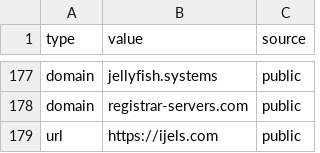
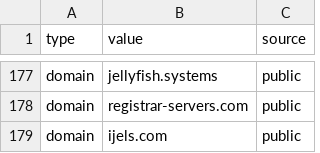
Before and after one commit to Ravy-hub/IOC-List, a CSV file: TA run.csv, drawn as a sheet; only a part is shown, gaps mark what is left out.

Commit message:
Update TA run.csv

```diff
--- a/TA run.csv
+++ b/TA run.csv
@@ -178,2 +178,2 @@
 "domain","registrar-servers.com","public"
-"url","https://ijels.com","public"
+"domain","ijels.com","public"
```
